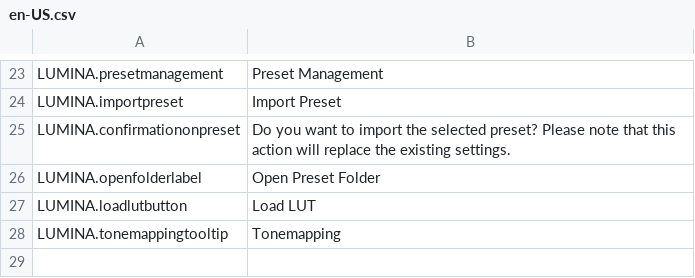
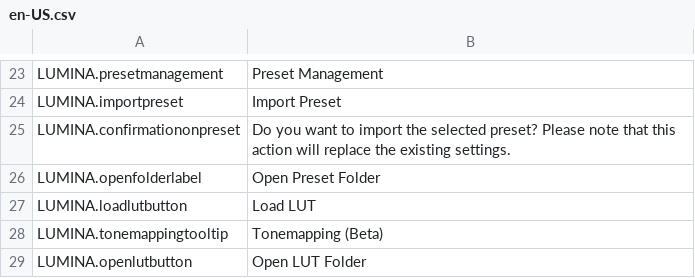
Before and after one commit to NyokoDev/LuminaCS2, a CSV file: l10n/en-US.csv, drawn as a sheet; only a part is shown, gaps mark what is left out.

```diff
--- a/l10n/en-US.csv
+++ b/l10n/en-US.csv
@@ -27,2 +27,3 @@
 "LUMINA.loadlutbutton","Load LUT"
-"LUMINA.tonemappingtooltip","Tonemapping"
+"LUMINA.tonemappingtooltip","Tonemapping (Beta)"
+"LUMINA.openlutbutton","Open LUT Folder"
```
Also changed, not shown: 8 other files.
